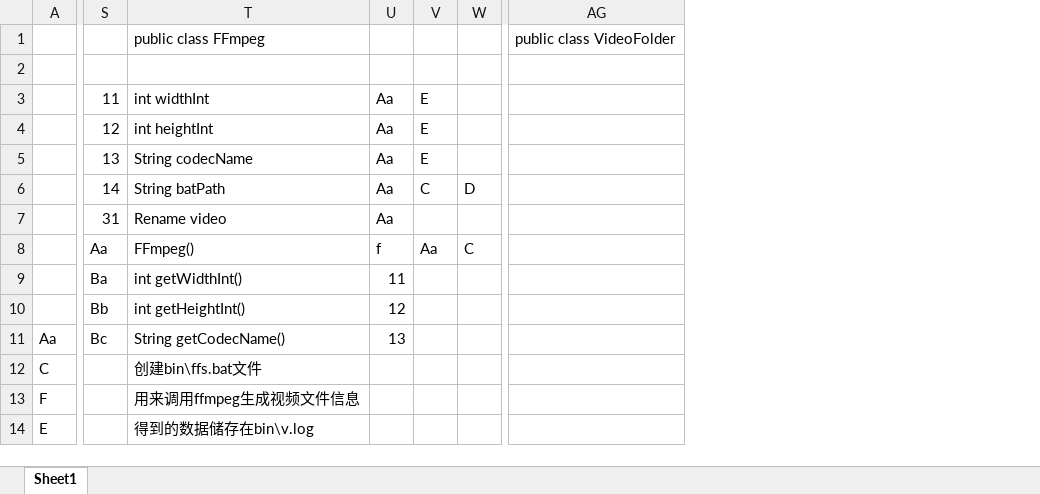
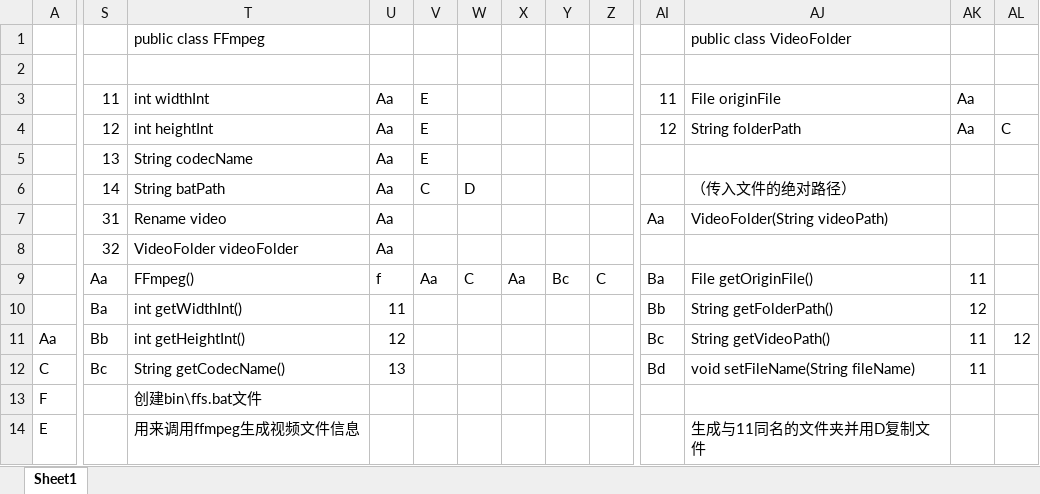
Before and after one commit to SynFUN/3DBadApple, an Excel workbook: ClassStructure.xlsx, sheet Sheet1, drawn as a sheet; only a part is shown, gaps mark what is left out; values as stored, in another font and other column widths than the file's, no cell formats; removed rows and columns are numbered as before the commit, all else as after; the diff covers the shown part only; the diff names each change by its address in the sheet, - before the commit and + after, or states it on an @@ line.

```diff
--- a/ClassStructure.xlsx (sheet Sheet1)
+++ b/ClassStructure.xlsx (sheet Sheet1)
+column X, row 9: Aa
+column Y, row 9: Bc
+column Z, row 9: C
+column AI, rows 3-12: 11 | 12 |  |  | Aa |  | Ba | Bb | Bc | Bd
+column AJ, rows 1-14: public class VideoFolder |  | File originFile | String folderPath |  | （传入文件的绝对路径） | VideoFolder(String videoPath) |  | File getOriginFile() | String getFolderPath() | String getVideoPath() | void setFileName(String fileName) |  | 生成与11同名的文件夹并用D复制文件
+column AK, rows 3-12: Aa | Aa |  |  |  |  | 11 | 12 | 11 | 11
+column AL, rows 4-11: C |  |  |  |  |  |  | 12
-column AG, row 1: public class VideoFolder
-S8: Aa
+S8: 32
-T8: FFmpeg()
+T8: VideoFolder videoFolder
-U8: f
+U8: Aa
-V8: Aa
+V8: (empty)
-W8: C
+W8: (empty)
-S9: Ba
+S9: Aa
-T9: int getWidthInt()
+T9: FFmpeg()
-U9: 11
+U9: f
-V9: (empty)
+V9: Aa
-W9: (empty)
+W9: C
-S10: Bb
+S10: Ba
-T10: int getHeightInt()
+T10: int getWidthInt()
-U10: 12
+U10: 11
-S11: Bc
+S11: Bb
-T11: String getCodecName()
+T11: int getHeightInt()
-U11: 13
+U11: 12
-S12: (empty)
+S12: Bc
-T12: 创建bin\ffs.bat文件
+T12: String getCodecName()
-U12: (empty)
+U12: 13
-T13: 用来调用ffmpeg生成视频文件信息
+T13: 创建bin\ffs.bat文件
-T14: 得到的数据储存在bin\v.log
+T14: 用来调用ffmpeg生成视频文件信息
```
Also changed, not shown: 2 added rows, 1 removed row and 13 edited cells elsewhere in this sheet, cell formats, 10 other files.
